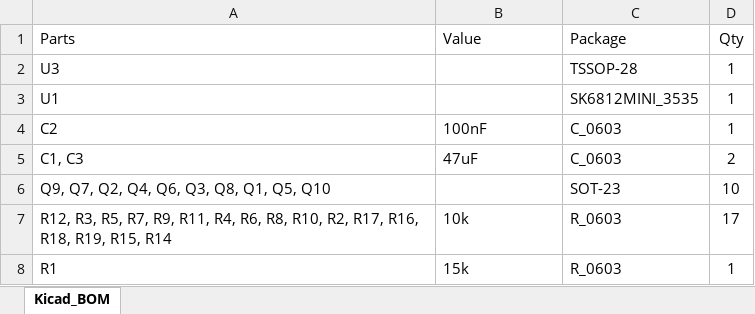
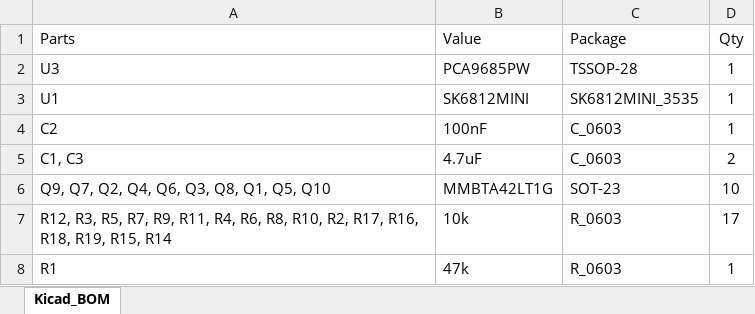
Before and after one commit to minori24/NixieModule, an Excel workbook: NixieModule_IN-14/SMT/Nixie_Module_IN-14_BOM.xlsx, sheet Kicad_BOM, drawn as a sheet; values as stored, in another font and other column widths than the file's, no borders; the diff names each change by its address in the sheet, - before the commit and + after, or states it on an @@ line.

```diff
--- a/NixieModule_IN-14/SMT/Nixie_Module_IN-14_BOM.xlsx (sheet Kicad_BOM)
+++ b/NixieModule_IN-14/SMT/Nixie_Module_IN-14_BOM.xlsx (sheet Kicad_BOM)
-B2 (Value): (empty)
+B2 (Value): PCA9685PW
-B3 (Value): (empty)
+B3 (Value): SK6812MINI
-B5 (Value): 47uF
+B5 (Value): 4.7uF
-B6 (Value): (empty)
+B6 (Value): MMBTA42LT1G
-B8 (Value): 15k
+B8 (Value): 47k
```
Also changed, not shown: 9 other files.
